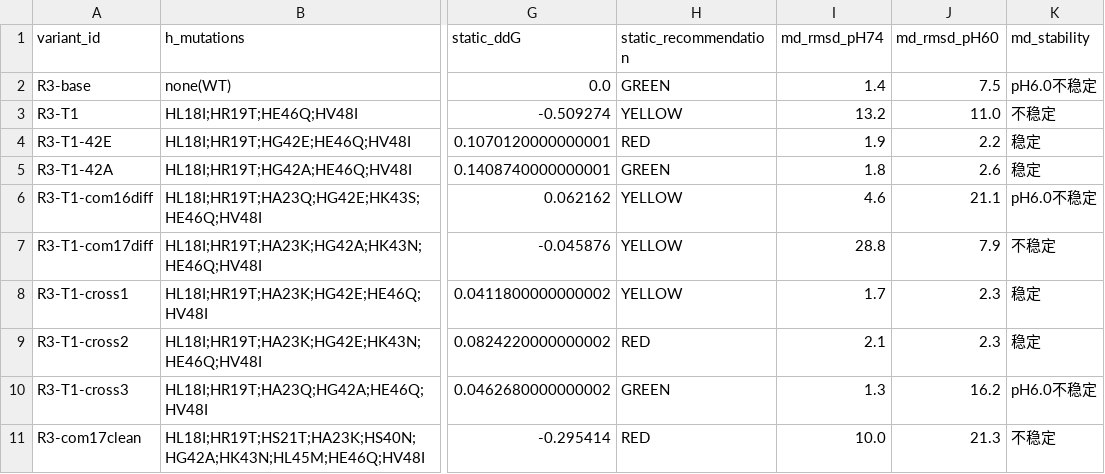
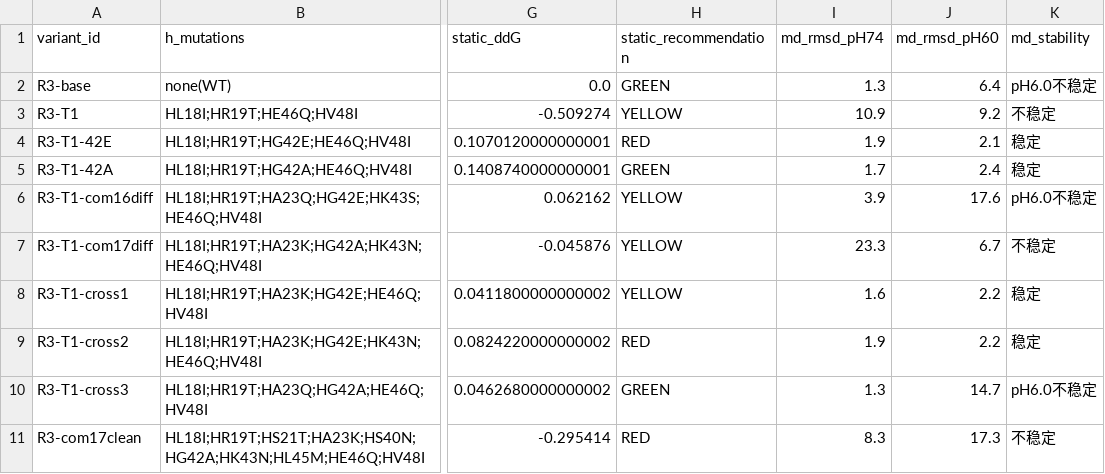
Before and after one commit to Zy-Wang-bit/optim-pipe, a CSV file: docs/wet_lab_delivery/1e62_r3_variants.csv, drawn as a sheet; only a part is shown, gaps mark what is left out; the diff names each change by its address in the sheet, - before the commit and + after, or states it on an @@ line.

Commit message:
fix: align 1E62 CSV RMSD with MD data, fix typos and improve clarity
- 1E62 CSV: RMSD values now match summary.json (were systematically
  higher, likely from different analysis window)
- 1E62 doc: 反应→反映 typo, improve phrasing in sections 1 and 3
- sdab doc: clarify ranking criteria (3-metric composite, not just
  contacts), add ΔContacts sign explanation, clarify 10+5 selection

```diff
--- a/docs/wet_lab_delivery/1e62_r3_variants.csv
+++ b/docs/wet_lab_delivery/1e62_r3_variants.csv
-I2 (md_rmsd_pH74): 1.4
+I2 (md_rmsd_pH74): 1.3
-J2 (md_rmsd_pH60): 7.5
+J2 (md_rmsd_pH60): 6.4
-I3 (md_rmsd_pH74): 13.2
+I3 (md_rmsd_pH74): 10.9
-J3 (md_rmsd_pH60): 11.0
+J3 (md_rmsd_pH60): 9.2
-J4 (md_rmsd_pH60): 2.2
+J4 (md_rmsd_pH60): 2.1
-I5 (md_rmsd_pH74): 1.8
+I5 (md_rmsd_pH74): 1.7
-J5 (md_rmsd_pH60): 2.6
+J5 (md_rmsd_pH60): 2.4
-I6 (md_rmsd_pH74): 4.6
+I6 (md_rmsd_pH74): 3.9
-J6 (md_rmsd_pH60): 21.1
+J6 (md_rmsd_pH60): 17.6
-I7 (md_rmsd_pH74): 28.8
+I7 (md_rmsd_pH74): 23.3
-J7 (md_rmsd_pH60): 7.9
+J7 (md_rmsd_pH60): 6.7
-I8 (md_rmsd_pH74): 1.7
+I8 (md_rmsd_pH74): 1.6
-J8:J9 (md_rmsd_pH60): 2.3
+J8:J9 (md_rmsd_pH60): 2.2
-I9 (md_rmsd_pH74): 2.1
+I9 (md_rmsd_pH74): 1.9
-J10 (md_rmsd_pH60): 16.2
+J10 (md_rmsd_pH60): 14.7
-I11 (md_rmsd_pH74): 10.0
+I11 (md_rmsd_pH74): 8.3
-J11 (md_rmsd_pH60): 21.3
+J11 (md_rmsd_pH60): 17.3
```
Also changed, not shown: 2 other files.
